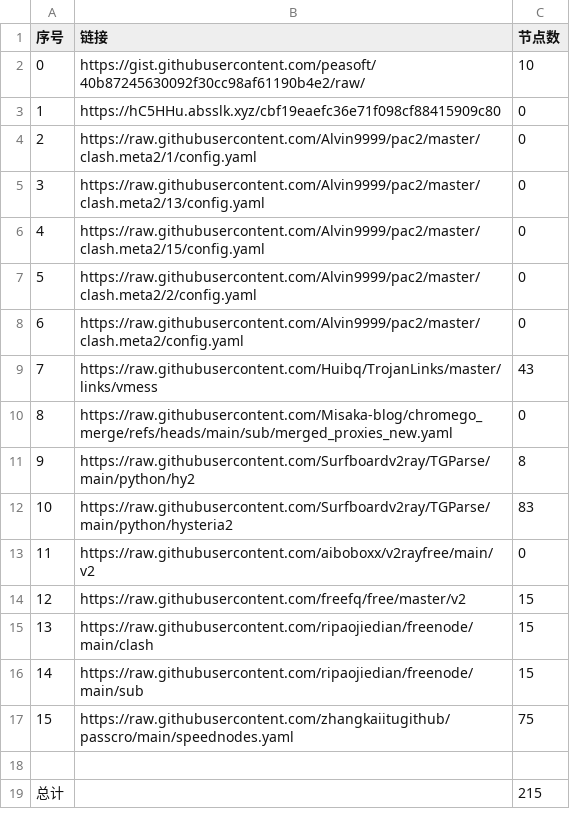
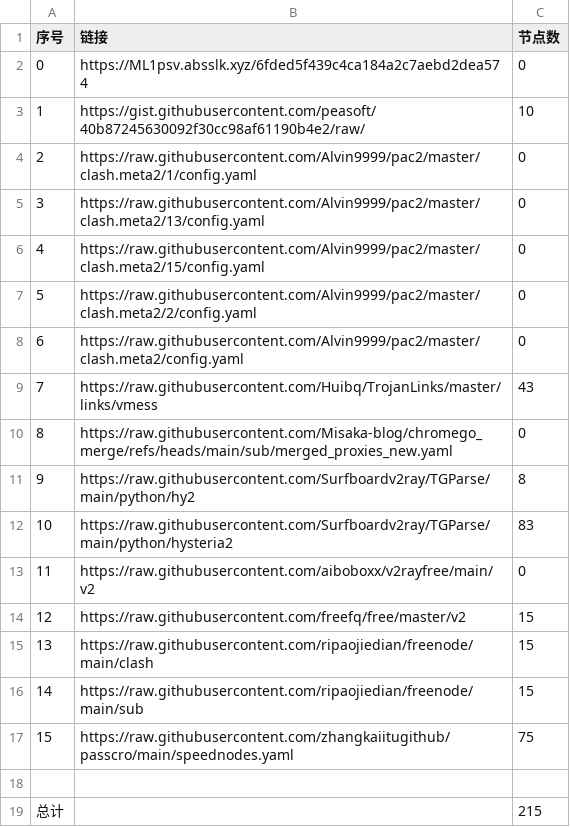
Before and after one commit to liuhtt/liunomorewalls, a CSV file: list_result.csv, drawn as a sheet.

```diff
--- a/list_result.csv
+++ b/list_result.csv
@@ -1,4 +1,4 @@
 序号,链接,节点数
-0,https://gist.githubusercontent.com/peasoft/40b87245630092f30cc98af61190b4e2/raw/,10
-1,https://hC5HHu.absslk.xyz/cbf19eaefc36e71f098cf88415909c80,0
+0,https://ML1psv.absslk.xyz/6fded5f439c4ca184a2c7aebd2dea574,0
+1,https://gist.githubusercontent.com/peasoft/40b87245630092f30cc98af61190b4e2/raw/,10
 2,https://raw.githubusercontent.com/Alvin9999/pac2/master/clash.meta2/1/config.yaml,0
```
Also changed, not shown: 3 other files.
